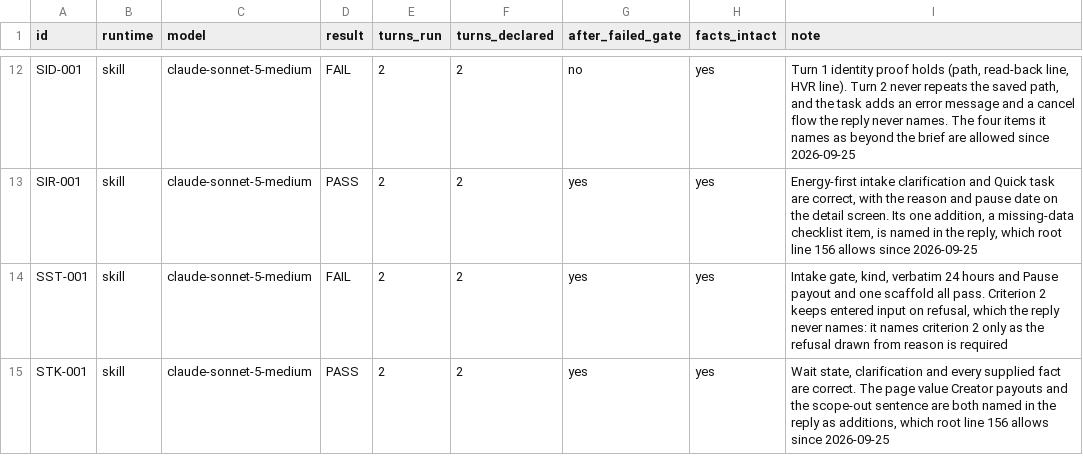
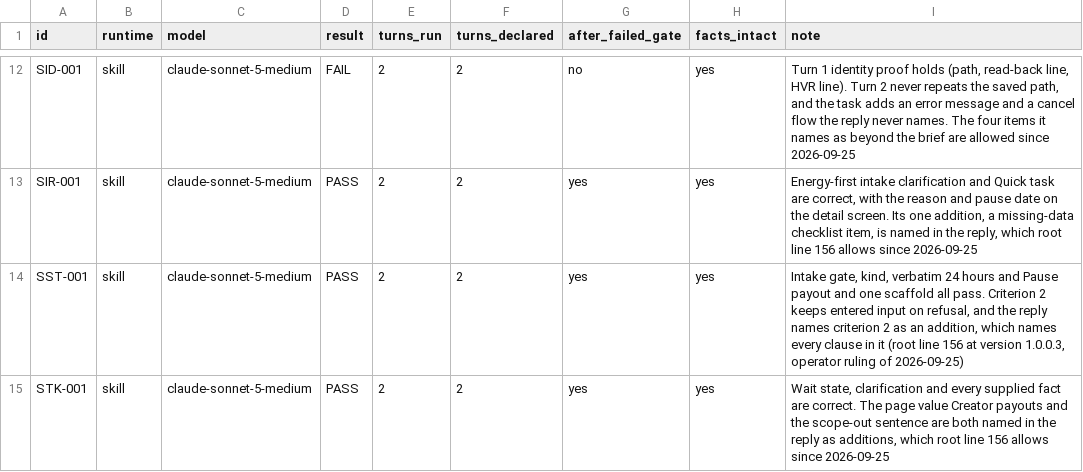
Before and after one commit to MichelKerkmeester/product-owner_create-tickets-and-stories, a CSV file: benchmark/reports/2026-09-25--manual-testing-playbook--claude-sonnet-5-medium/results.csv, drawn as a sheet; only a part is shown, gaps mark what is left out.

```diff
--- a/benchmark/reports/2026-09-25--manual-testing-playbook--claude-sonnet-5-medium/results.csv
+++ b/benchmark/reports/2026-09-25--manual-testing-playbook--claude-sonnet-5-medium/results.csv
@@ -13,3 +13,3 @@ SID-001,skill,claude-sonnet-5-medium,FAIL,2,2,no,yes,"Turn 1 identity proof hold
 SIR-001,skill,claude-sonnet-5-medium,PASS,2,2,yes,yes,"Energy-first intake clarification and Quick task are correct, with the reason and pause date on the detail screen. Its one addition, a missing-data checklist item, is named in the reply, which root line 156 allows since 2026-09-25"
-SST-001,skill,claude-sonnet-5-medium,FAIL,2,2,yes,yes,"Intake gate, kind, verbatim 24 hours and Pause payout and one scaffold all pass. Criterion 2 keeps entered input on refusal, which the reply never names: it names criterion 2 only as the refusal drawn from reason is required"
+SST-001,skill,claude-sonnet-5-medium,PASS,2,2,yes,yes,"Intake gate, kind, verbatim 24 hours and Pause payout and one scaffold all pass. Criterion 2 keeps entered input on refusal, and the reply names criterion 2 as an addition, which names every clause in it (root line 156 at version 1.0.0.3, operator ruling of 2026-09-25)"
 STK-001,skill,claude-sonnet-5-medium,PASS,2,2,yes,yes,"Wait state, clarification and every supplied fact are correct. The page value Creator payouts and the scope-out sentence are both named in the reply as additions, which root line 156 allows since 2026-09-25"
```
Also changed, not shown: 4 other files.
